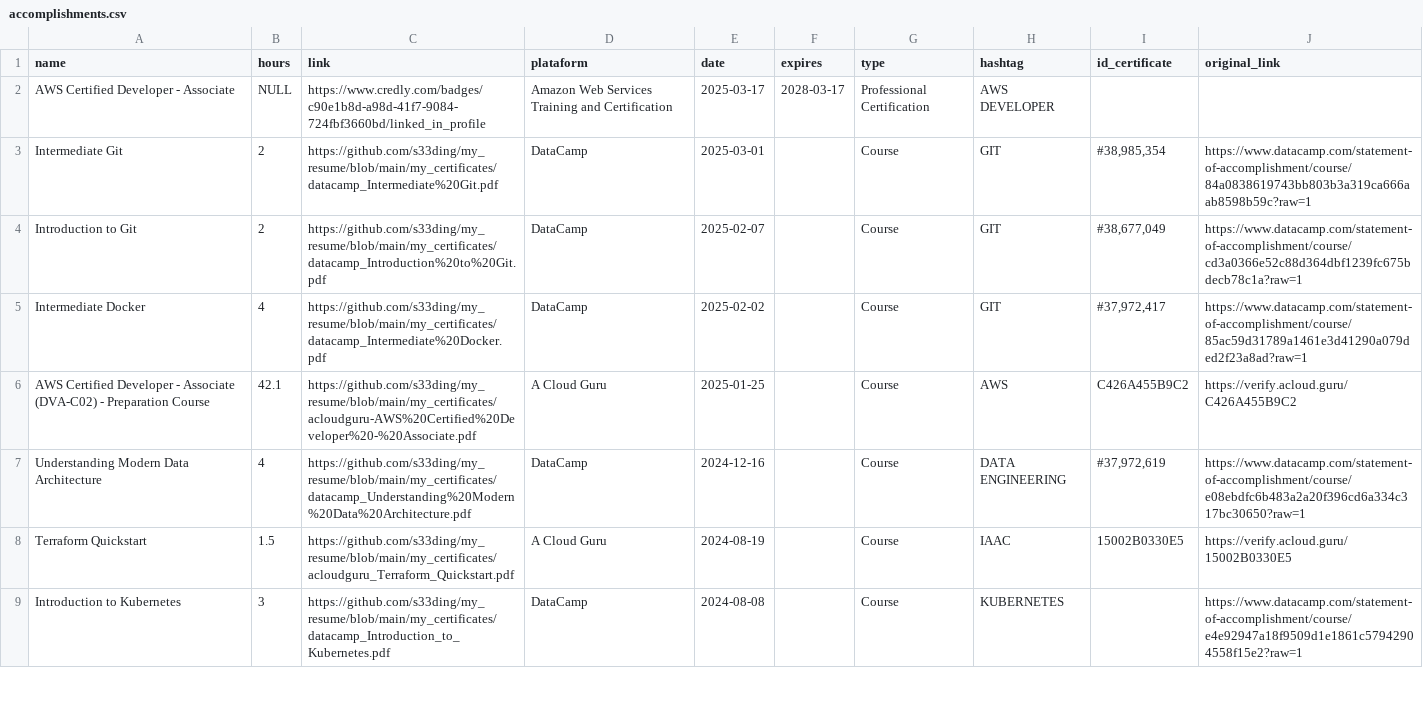
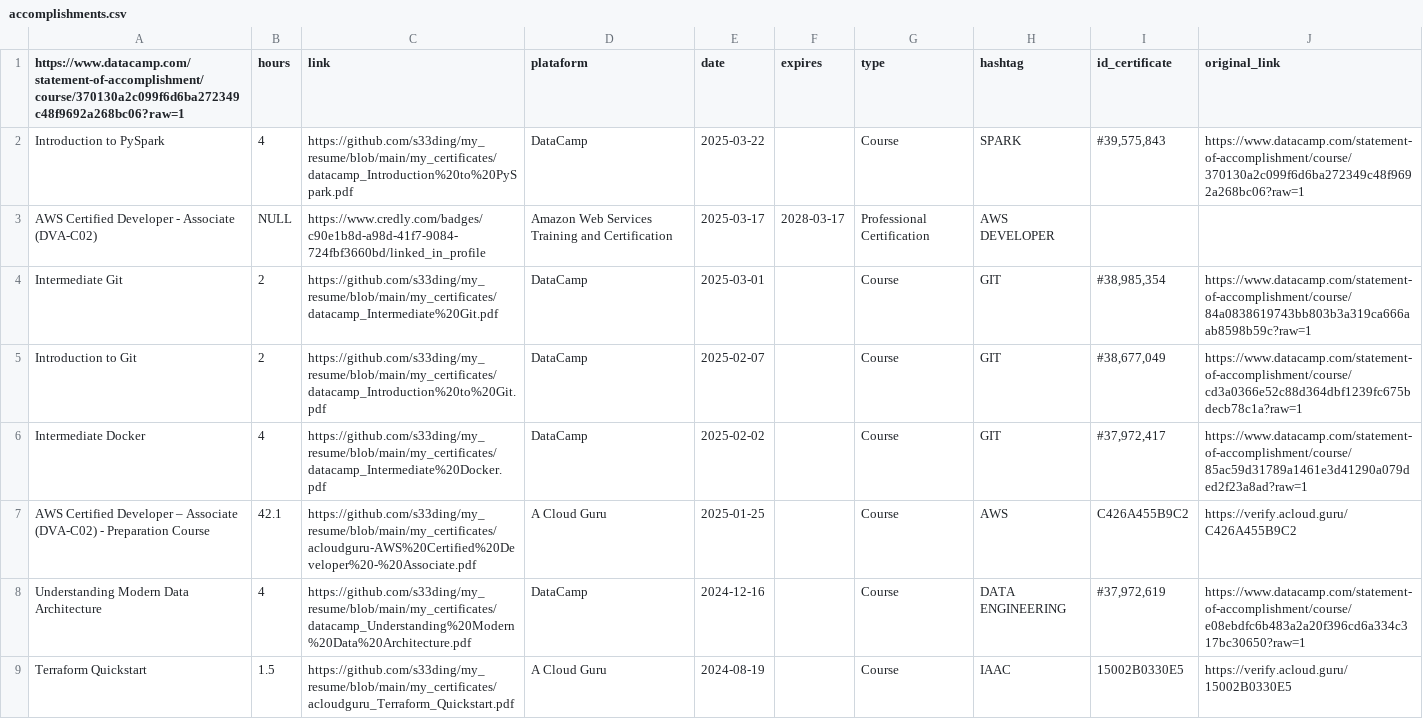
Before and after one commit to s33ding/my_resume, a CSV file: my_certificates/learning_records/accomplishments.csv, drawn as a sheet; only a part is shown; the shorter side is filled out with more unchanged rows.

```diff
--- a/my_certificates/learning_records/accomplishments.csv
+++ b/my_certificates/learning_records/accomplishments.csv
@@ -1,4 +1,4 @@
-name,hours,link,plataform,date,expires,type,hashtag,id_certificate,original_link
-"AWS Certified Developer - Associate
-",NULL,https://www.credly.com/badges/c90e1b8d-a98d-41f7-9084-724fbf3660bd/linked_in_profile,Amazon Web Services Training and Certification,2025-03-17,2028-03-17,Professional Certification,AWS DEVELOPER,,
+https://www.datacamp.com/statement-of-accomplishment/course/370130a2c099f6d6ba272349c48f9692a268bc06?raw=1,hours,link,plataform,date,expires,type,hashtag,id_certificate,original_link
+Introduction to PySpark,4,https://github.com/s33ding/my_resume/blob/main/my_certificates/datacamp_Introduction%20to%20PySpark.pdf,DataCamp,2025-03-22,,Course,SPARK,"#39,575,843",https://www.datacamp.com/statement-of-accomplishment/course/370130a2c099f6d6ba272349c48f9692a268bc06?raw=1
+AWS Certified Developer - Associate (DVA-C02),NULL,https://www.credly.com/badges/c90e1b8d-a98d-41f7-9084-724fbf3660bd/linked_in_profile,Amazon Web Services Training and Certification,2025-03-17,2028-03-17,Professional Certification,AWS DEVELOPER,,
 Intermediate Git,2,https://github.com/s33ding/my_resume/blob/main/my_certificates/datacamp_Intermediate%20Git.pdf,DataCamp,2025-03-01,,Course,GIT,"#38,985,354",https://www.datacamp.com/statement-of-accomplishment/course/84a0838619743bb803b3a319ca666aab8598b59c?raw=1
@@ -6,3 +6,3 @@ Introduction to Git,2,https://github.com/s33ding/my_resume/blob/main/my_certific
 Intermediate Docker,4,https://github.com/s33ding/my_resume/blob/main/my_certificates/datacamp_Intermediate%20Docker.pdf,DataCamp,2025-02-02,,Course,GIT,"#37,972,417",https://www.datacamp.com/statement-of-accomplishment/course/85ac59d31789a1461e3d41290a079ded2f23a8ad?raw=1
-AWS Certified Developer - Associate (DVA-C02) - Preparation Course,42.1,https://github.com/s33ding/my_resume/blob/main/my_certificates/acloudguru-AWS%20Certified%20Developer%20-%20Associate.pdf,A Cloud Guru,2025-01-25,,Course,AWS,C426A455B9C2,https://verify.acloud.guru/C426A455B9C2
+AWS Certified Developer – Associate (DVA-C02) - Preparation Course,42.1,https://github.com/s33ding/my_resume/blob/main/my_certificates/acloudguru-AWS%20Certified%20Developer%20-%20Associate.pdf,A Cloud Guru,2025-01-25,,Course,AWS,C426A455B9C2,https://verify.acloud.guru/C426A455B9C2
 Understanding Modern Data Architecture,4,https://github.com/s33ding/my_resume/blob/main/my_certificates/datacamp_Understanding%20Modern%20Data%20Architecture.pdf,DataCamp,2024-12-16,,Course,DATA ENGINEERING,"#37,972,619",https://www.datacamp.com/statement-of-accomplishment/course/e08ebdfc6b483a2a20f396cd6a334c317bc30650?raw=1
```
Also changed, not shown: 1 other file.
